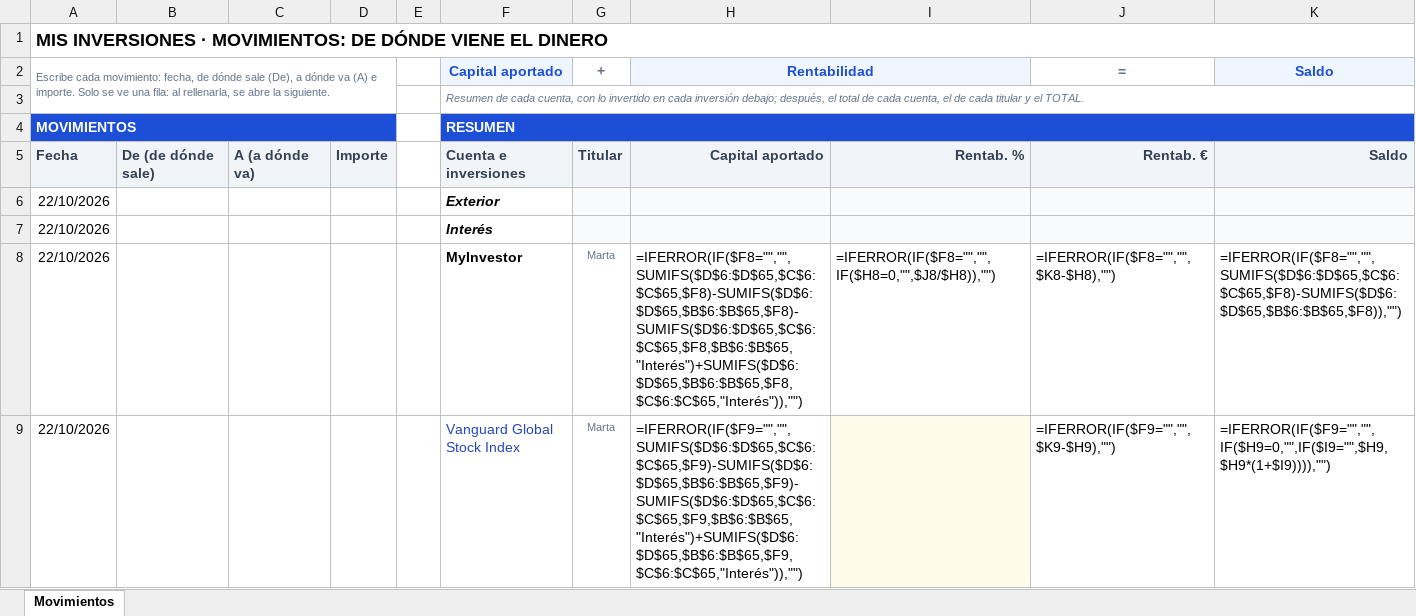
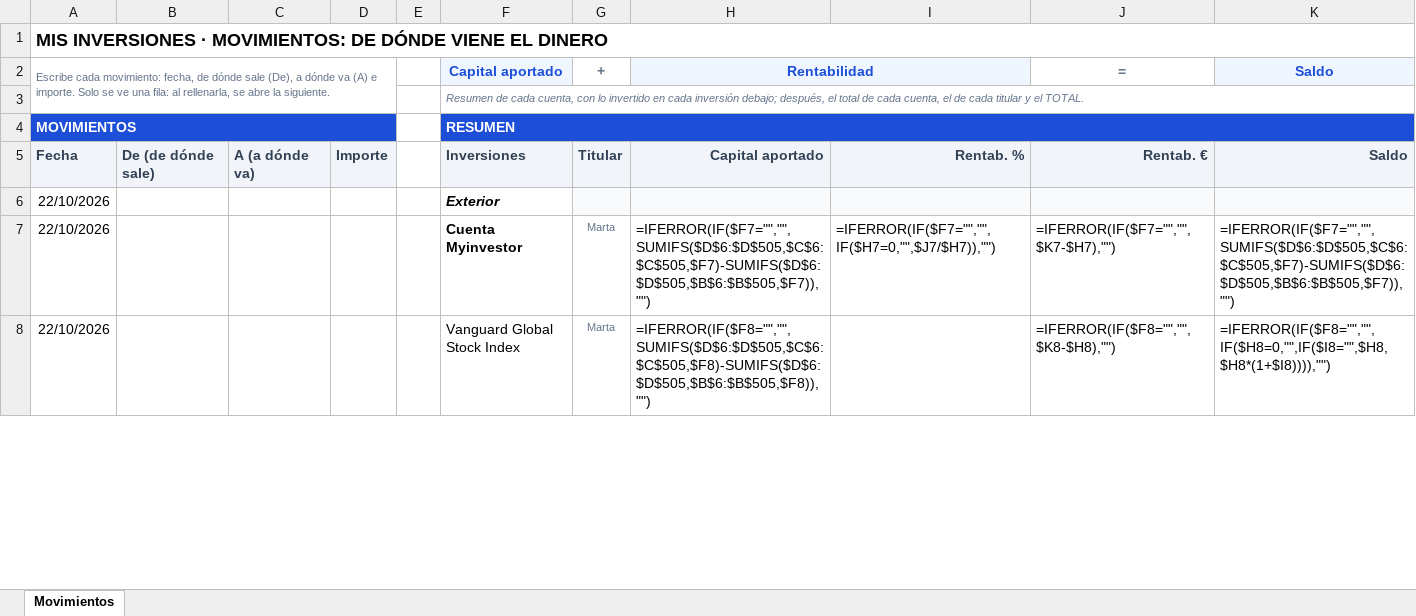
Before and after one commit to mory8000/inversiones, an Excel workbook: Movimientos.xlsx, sheet Movimientos, drawn as a sheet; only a part is shown; values as stored, in another font and other column widths than the file's, no borders; formulas without a stored value are shown as written; charts and pictures and conditional formats not drawn; removed rows and columns are numbered as before the commit, all else as after; the diff covers the shown part only; the diff names each change by its address in the sheet, - before the commit and + after, or states it on an @@ line.

Commit message:
El Excel: sin «Interés», nombres cortos, una sola fila amarilla, 500 movimientos, gráfico en L-O y hoja protegida
Co-authored-by: arena-agent <297053741+arena-agent@users.noreply.github.com>

```diff
--- a/Movimientos.xlsx (sheet Movimientos)
+++ b/Movimientos.xlsx (sheet Movimientos)
-F5 (Capital aportado): Cuenta e inversiones
+F5 (Capital aportado): Inversiones
-row 7: 22/10/2026 |  |  |  |  | Interés
-F7 (Capital aportado): MyInvestor
+F7 (Capital aportado): Cuenta Myinvestor
-H7 (Rentabilidad): =IFERROR(IF($F8="","",SUMIFS($D$6:$D$65,$C$6:$C$65,$F8)-SUMIFS($D$6:$D$65,$B$6:$B$65,$F8)-SUMIFS($D$6:$D$65,$C$6:$C$65,$F8,$B$6:$B$65,"Interés")+SUMIFS($D$6:$D$65,$B$6:$B$65,$F8,$C$6:$C$65,"Interés")),"")
+H7 (Rentabilidad): =IFERROR(IF($F7="","",SUMIFS($D$6:$D$505,$C$6:$C$505,$F7)-SUMIFS($D$6:$D$505,$B$6:$B$505,$F7)),"")
-I7: =IFERROR(IF($F8="","",IF($H8=0,"",$J8/$H8)),"")
+I7: =IFERROR(IF($F7="","",IF($H7=0,"",$J7/$H7)),"")
-J7 (=): =IFERROR(IF($F8="","",$K8-$H8),"")
+J7 (=): =IFERROR(IF($F7="","",$K7-$H7),"")
-K7 (Saldo): =IFERROR(IF($F8="","",SUMIFS($D$6:$D$65,$C$6:$C$65,$F8)-SUMIFS($D$6:$D$65,$B$6:$B$65,$F8)),"")
+K7 (Saldo): =IFERROR(IF($F7="","",SUMIFS($D$6:$D$505,$C$6:$C$505,$F7)-SUMIFS($D$6:$D$505,$B$6:$B$505,$F7)),"")
-F8 text colour: #2447B8
+F8 text colour: black
-H8 (Rentabilidad): =IFERROR(IF($F9="","",SUMIFS($D$6:$D$65,$C$6:$C$65,$F9)-SUMIFS($D$6:$D$65,$B$6:$B$65,$F9)-SUMIFS($D$6:$D$65,$C$6:$C$65,$F9,$B$6:$B$65,"Interés")+SUMIFS($D$6:$D$65,$B$6:$B$65,$F9,$C$6:$C$65,"Interés")),"")
+H8 (Rentabilidad): =IFERROR(IF($F8="","",SUMIFS($D$6:$D$505,$C$6:$C$505,$F8)-SUMIFS($D$6:$D$505,$B$6:$B$505,$F8)),"")
-I8 fill: #FFFBEB
+I8 fill: none
-J8 (=): =IFERROR(IF($F9="","",$K9-$H9),"")
+J8 (=): =IFERROR(IF($F8="","",$K8-$H8),"")
-K8 (Saldo): =IFERROR(IF($F9="","",IF($H9=0,"",IF($I9="",$H9,$H9*(1+$I9)))),"")
+K8 (Saldo): =IFERROR(IF($F8="","",IF($H8=0,"",IF($I8="",$H8,$H8*(1+$I8)))),"")
```
Also changed, not shown: 443 added rows, 2 removed rows, 45 edited cells and cell formats elsewhere in this sheet, charts or pictures, public/Movimientos.xlsx, 5 other files.
